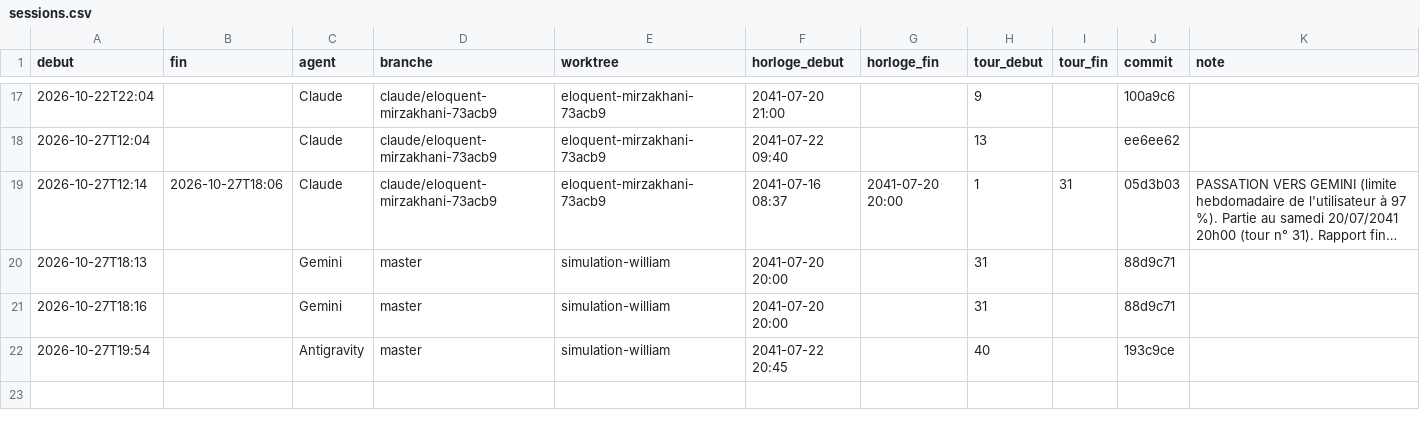
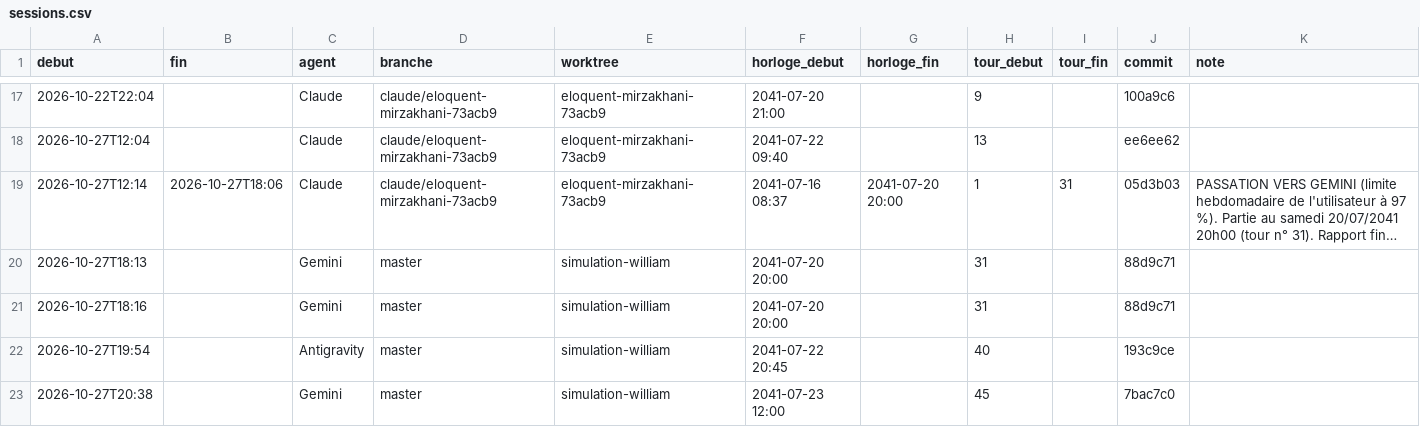
Before and after one commit to ossimiossimiwilliam10-cyber/simulation-william, a CSV file: memoire/sessions.csv, drawn as a sheet; only a part is shown, gaps mark what is left out; long unchanged cells end in ….

```diff
--- a/memoire/sessions.csv
+++ b/memoire/sessions.csv
@@ -22 +22,2 @@ debut;fin;agent;branche;worktree;horloge_debut;horloge_fin;tour_debut;tour_fin;c
 2026-10-27T19:54;;Antigravity;master;simulation-william;2041-07-22 20:45;;40;;193c9ce;
+2026-10-27T20:38;;Gemini;master;simulation-william;2041-07-23 12:00;;45;;7bac7c0;
```
Also changed, not shown: donnees/gestion-poles.csv, etat/agenda.csv, 21 other files.
